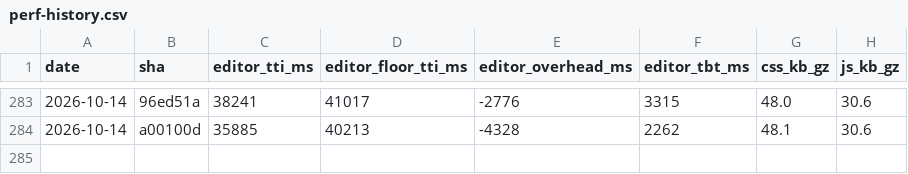
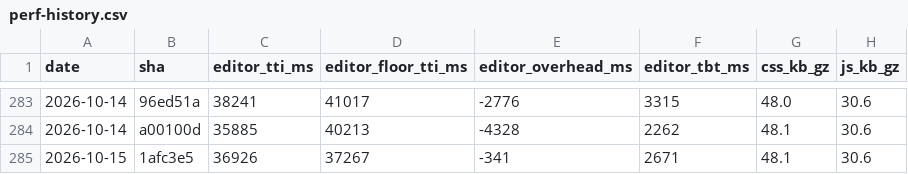
Before and after one commit to useawt/awt-blocks, a CSV file: docs/perf-history.csv, drawn as a sheet; only a part is shown, gaps mark what is left out; the diff names each change by its address in the sheet, - before the commit and + after, or states it on an @@ line.

```diff
--- a/docs/perf-history.csv
+++ b/docs/perf-history.csv
+row 285: 2026-10-15 | 1afc3e5 | 36926 | 37267 | -341 | 2671 | 48.1 | 30.6
```
